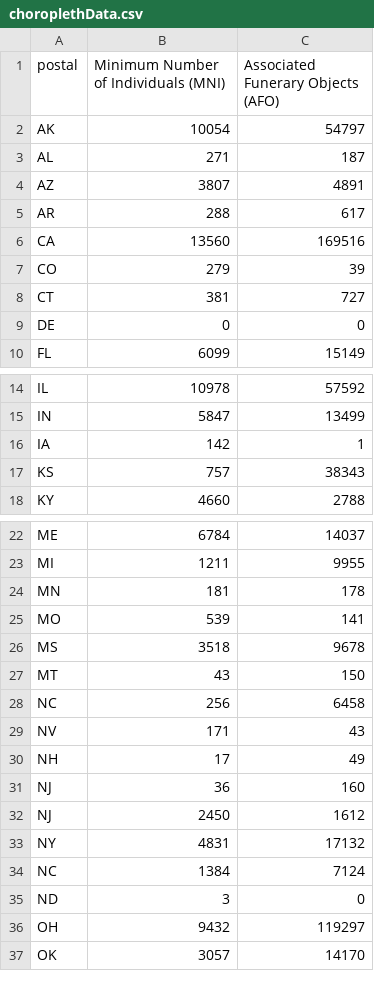
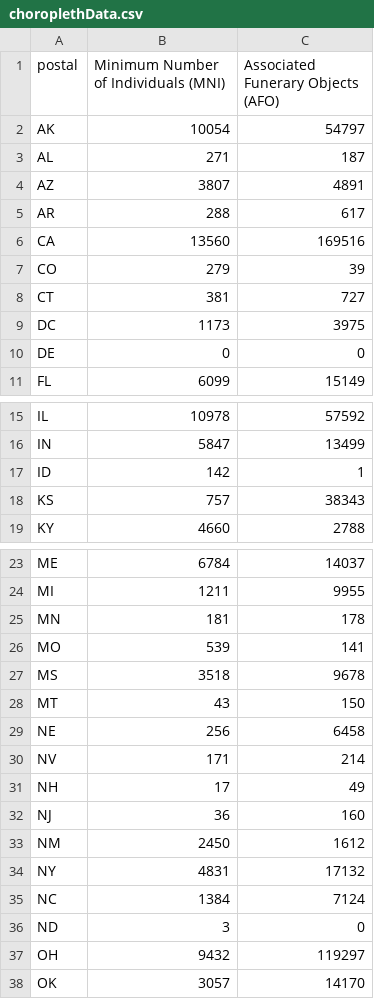
Before and after one commit to uwcartlab/20_g575_wi_indigeneity, a CSV file: data/choropleth/choroplethData.csv, drawn as a sheet; only a part is shown, gaps mark what is left out.

Commit message:
Update choroplethData.csv

```diff
--- a/data/choropleth/choroplethData.csv
+++ b/data/choropleth/choroplethData.csv
@@ -8,2 +8,3 @@ CO,279,39
 CT,381,727
+DC,1173,3975
 DE,0,0
@@ -15,3 +16,3 @@ IL,10978,57592
 IN,5847,13499
-IA,142,1
+ID,142,1
 KS,757,38343
@@ -27,7 +28,7 @@ MS,3518,9678
 MT,43,150
-NC,256,6458
-NV,171,43
+NE,256,6458
+NV,171,214
 NH,17,49
 NJ,36,160
-NJ,2450,1612
+NM,2450,1612
 NY,4831,17132
```
